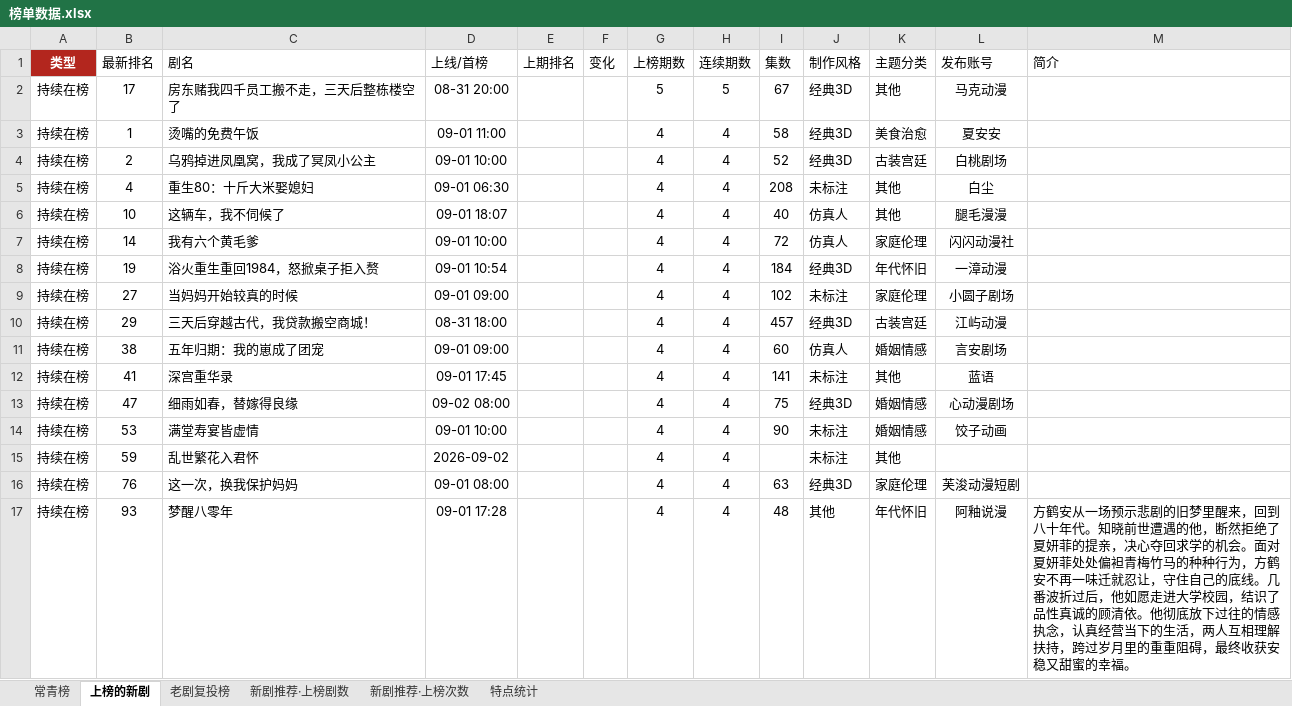
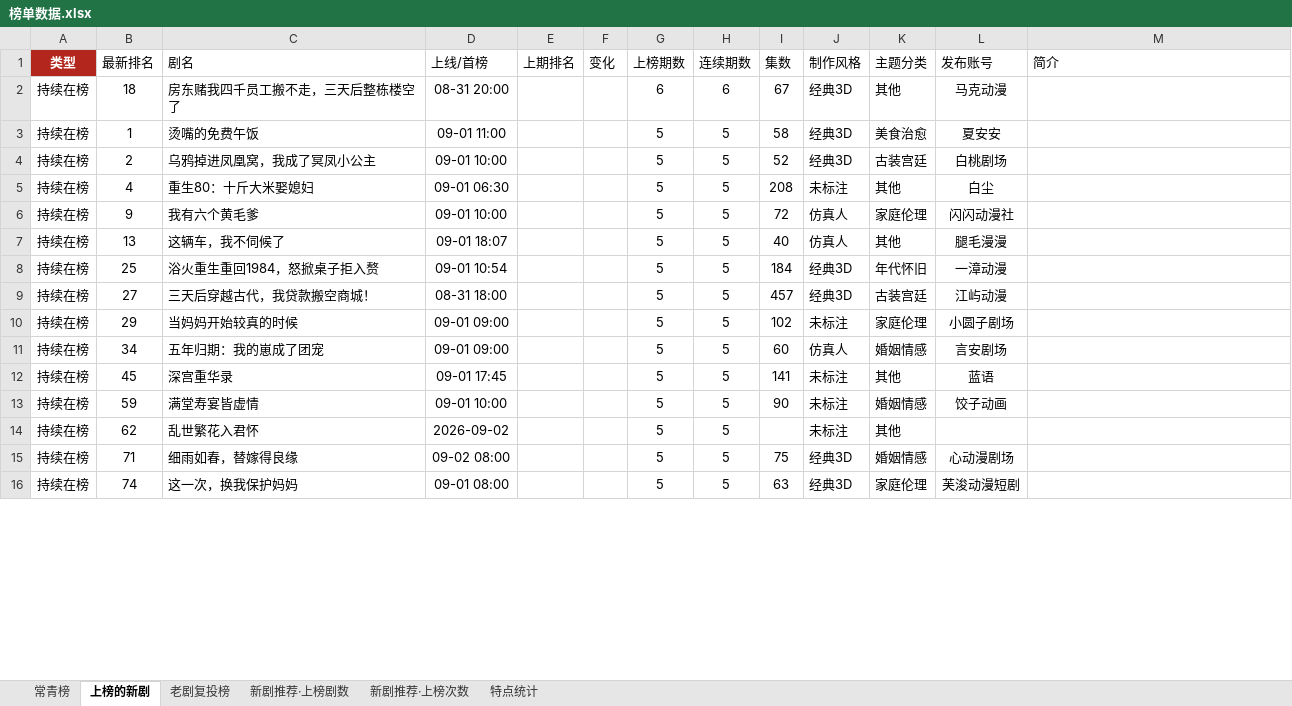
Before and after one commit to 2m247cdz9k-design/tomato-drama-rankings, an Excel workbook: 榜单数据.xlsx, sheet 上榜的新剧, drawn as a sheet; only a part is shown; values as stored, in another font and other column widths than the file's, no borders; removed rows and columns are numbered as before the commit, all else as after; the diff covers the shown part only; the diff names each change by its address in the sheet, - before the commit and + after, or states it on an @@ line.

```diff
--- a/榜单数据.xlsx (sheet 上榜的新剧)
+++ b/榜单数据.xlsx (sheet 上榜的新剧)
-B2 (最新排名): 17
+B2 (最新排名): 18
-G2 (上榜期数): 5
+G2 (上榜期数): 6
-H2 (连续期数): 5
+H2 (连续期数): 6
-G3:G5 (上榜期数): 4
+G3:G5 (上榜期数): 5
-H3:H5 (连续期数): 4
+H3:H5 (连续期数): 5
-row 6: 持续在榜 | 10 | 这辆车，我不伺候了 | 09-01 18:07 |  |  | 4 | 4 | 40 | 仿真人 | 其他 | 腿毛漫漫
-B6 (最新排名): 14
+B6 (最新排名): 9
-G6 (上榜期数): 4
+G6 (上榜期数): 5
-H6 (连续期数): 4
+H6 (连续期数): 5
+row 7: 持续在榜 | 13 | 这辆车，我不伺候了 | 09-01 18:07 |  |  | 5 | 5 | 40 | 仿真人 | 其他 | 腿毛漫漫
-B8 (最新排名): 19
+B8 (最新排名): 25
-G8 (上榜期数): 4
+G8 (上榜期数): 5
-H8 (连续期数): 4
+H8 (连续期数): 5
-row 9: 持续在榜 | 27 | 当妈妈开始较真的时候 | 09-01 09:00 |  |  | 4 | 4 | 102 | 未标注 | 家庭伦理 | 小圆子剧场
-B9 (最新排名): 29
+B9 (最新排名): 27
-G9 (上榜期数): 4
+G9 (上榜期数): 5
-H9 (连续期数): 4
+H9 (连续期数): 5
+row 10: 持续在榜 | 29 | 当妈妈开始较真的时候 | 09-01 09:00 |  |  | 5 | 5 | 102 | 未标注 | 家庭伦理 | 小圆子剧场
-B11 (最新排名): 38
+B11 (最新排名): 34
-G11:G12 (上榜期数): 4
+G11:G12 (上榜期数): 5
-H11:H12 (连续期数): 4
+H11:H12 (连续期数): 5
-B12 (最新排名): 41
+B12 (最新排名): 45
-row 13: 持续在榜 | 47 | 细雨如春，替嫁得良缘 | 09-02 08:00 |  |  | 4 | 4 | 75 | 经典3D | 婚姻情感 | 心动漫剧场
-B13 (最新排名): 53
+B13 (最新排名): 59
-G13:G14 (上榜期数): 4
+G13:G14 (上榜期数): 5
-H13:H14 (连续期数): 4
+H13:H14 (连续期数): 5
-B14 (最新排名): 59
+B14 (最新排名): 62
+row 15: 持续在榜 | 71 | 细雨如春，替嫁得良缘 | 09-02 08:00 |  |  | 5 | 5 | 75 | 经典3D | 婚姻情感 | 心动漫剧场
-B16 (最新排名): 76
+B16 (最新排名): 74
-G16 (上榜期数): 4
+G16 (上榜期数): 5
-H16 (连续期数): 4
+H16 (连续期数): 5
-row 17: 持续在榜 | 93 | 梦醒八零年 | 09-01 17:28 |  |  | 4 | 4 | 48 | 其他 | 年代怀旧 | 阿釉说漫 | 方鹤安从一场预示悲剧的旧梦里醒来，回到八十年代。知晓前世遭遇的他，断然拒绝了夏妍菲的提亲，决心夺回求学的机会。面对夏妍菲处处偏袒青梅竹马的种种行为，方鹤安不再一味迁就忍让，守住自己的底线。几番波折过后，他如愿走进大学校园，结识了品性真诚的顾清依。他彻底放下过往的情感执念，认真经营当下的生活，两人互相理解扶持，跨过岁月里的重重阻碍，最终收获安稳又甜蜜的幸福。
```
Also changed, not shown: 14 added rows, 15 removed rows and 48 edited cells elsewhere in this sheet, sheet 特点统计, sheet 常青榜, 2 other files.
